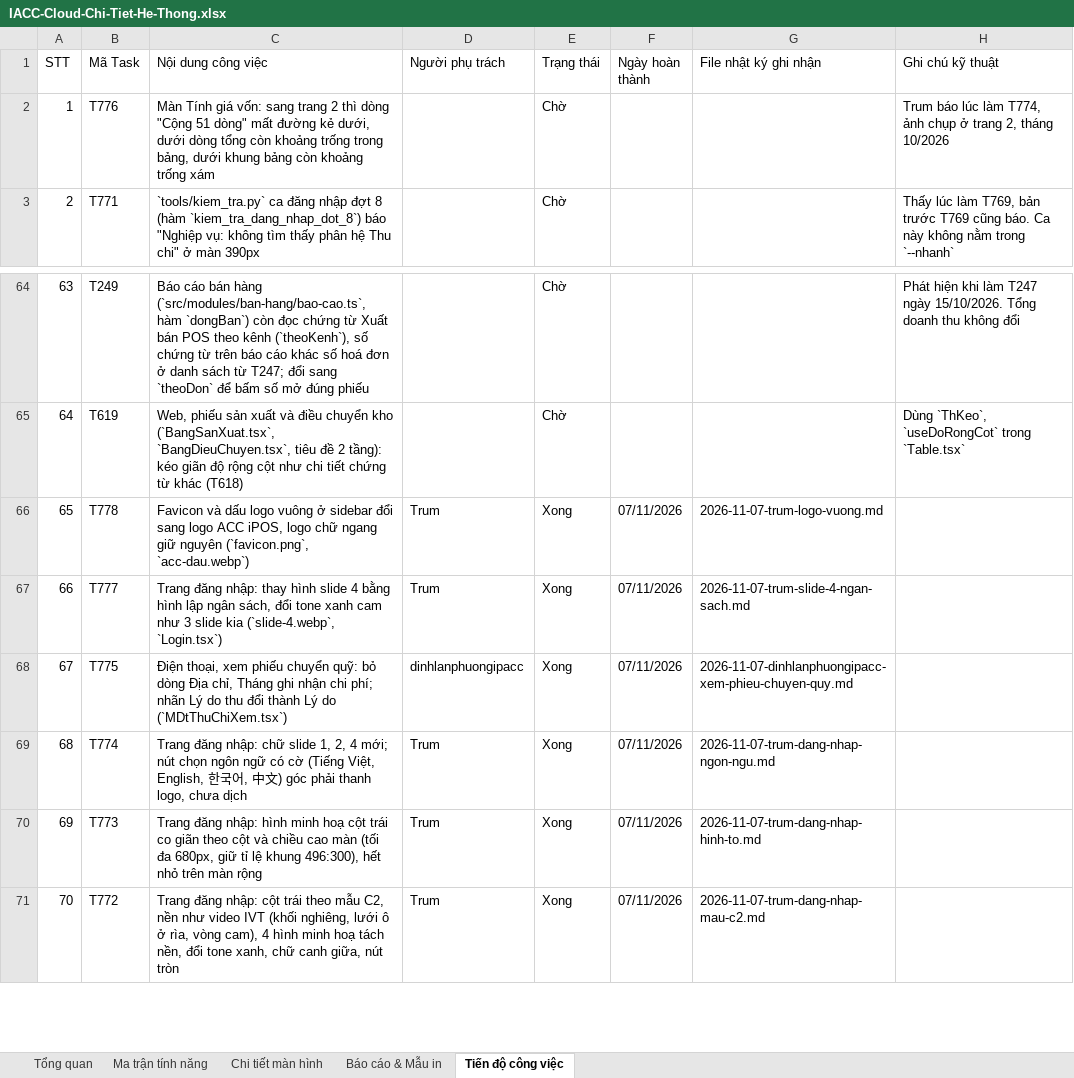
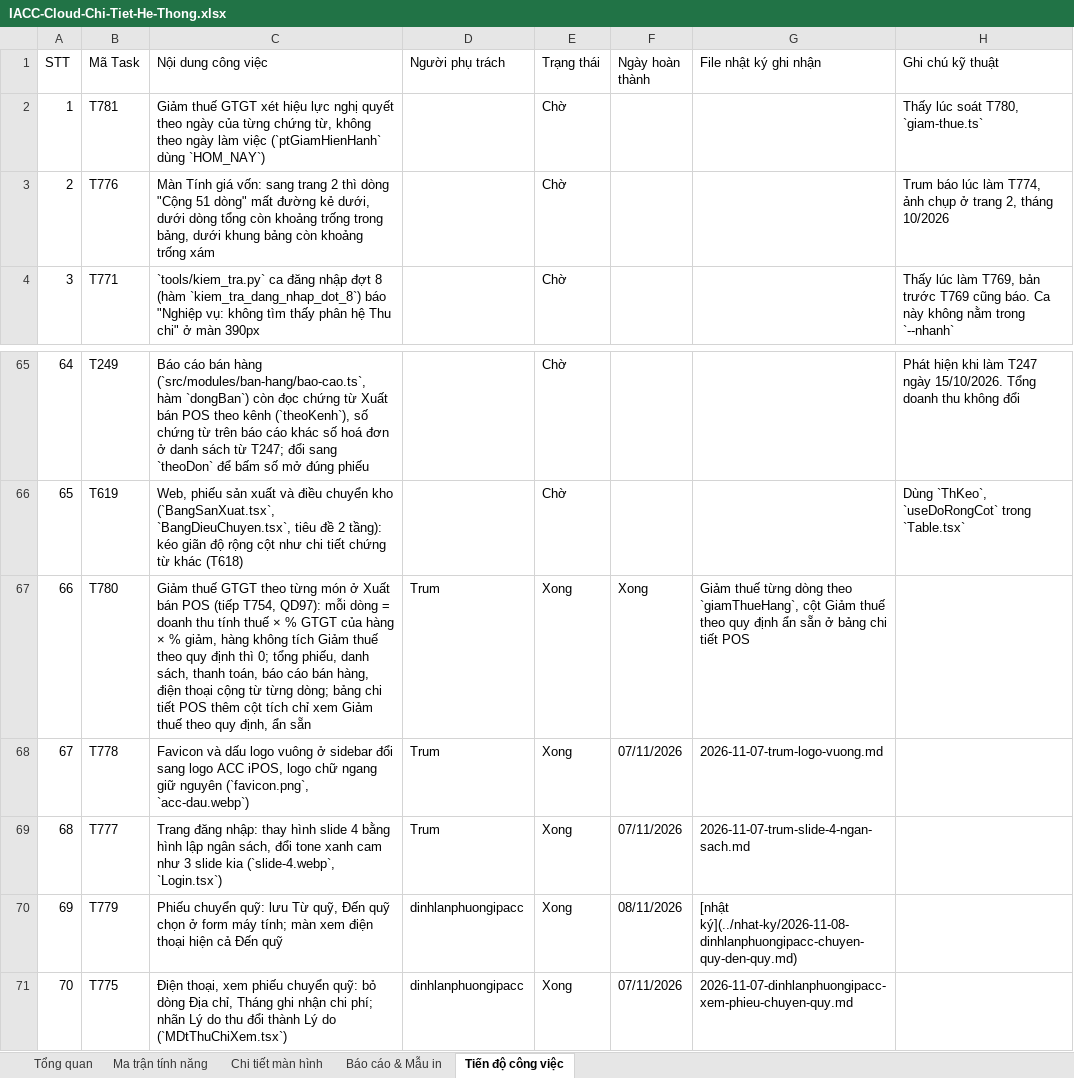
Before and after one commit to trungkhanhduong93/iaccdemo, an Excel workbook: docs/IACC-Cloud-Chi-Tiet-He-Thong.xlsx, sheet Tiến độ công việc, drawn as a sheet; only a part is shown, gaps mark what is left out; the shorter side is filled out with more unchanged rows; values as stored, in another font and other column widths than the file's, no cell formats; addresses are those after the commit; the diff names each change by its address in the sheet, - before the commit and + after, or states it on an @@ line.

```diff
--- a/docs/IACC-Cloud-Chi-Tiet-He-Thong.xlsx (sheet Tiến độ công việc)
+++ b/docs/IACC-Cloud-Chi-Tiet-He-Thong.xlsx (sheet Tiến độ công việc)
+row 2: 1 | T781 | Giảm thuế GTGT xét hiệu lực nghị quyết theo ngày của từng chứng từ, không theo ngày làm việc (`ptGiamHienHanh` dùng `HOM_NAY`) |  | Chờ |  |  | Thấy lúc soát T780, `giam-thue.ts`
@@ column A (STT) renumbered from row 3 down @@
+row 67: 66 | T780 | Giảm thuế GTGT theo từng món ở Xuất bán POS (tiếp T754, QD97): mỗi dòng = doanh thu tính thuế × % GTGT của hàng × % giảm, hàng không tích Giảm thuế theo quy định thì 0; tổng phiếu, danh sách, thanh toán, báo cáo bán hàng, điện thoại cộng từ từng dòng; bảng chi tiết POS thêm cột tích chỉ xem Giảm thuế theo quy định, ẩn sẵn | Trum | Xong | Xong | Giảm thuế từng dòng theo `giamThueHang`, cột Giảm thuế theo quy định ẩn sẵn ở bảng chi tiết POS
+row 70: 69 | T779 | Phiếu chuyển quỹ: lưu Từ quỹ, Đến quỹ chọn ở form máy tính; màn xem điện thoại hiện cả Đến quỹ | dinhlanphuongipacc | Xong | 08/11/2026 | [nhật ký](../nhat-ky/2026-11-08-dinhlanphuongipacc-chuyen-quy-den-quy.md)
```
Also changed, not shown: sheet Tổng quan, cell formats, 8 other files.
